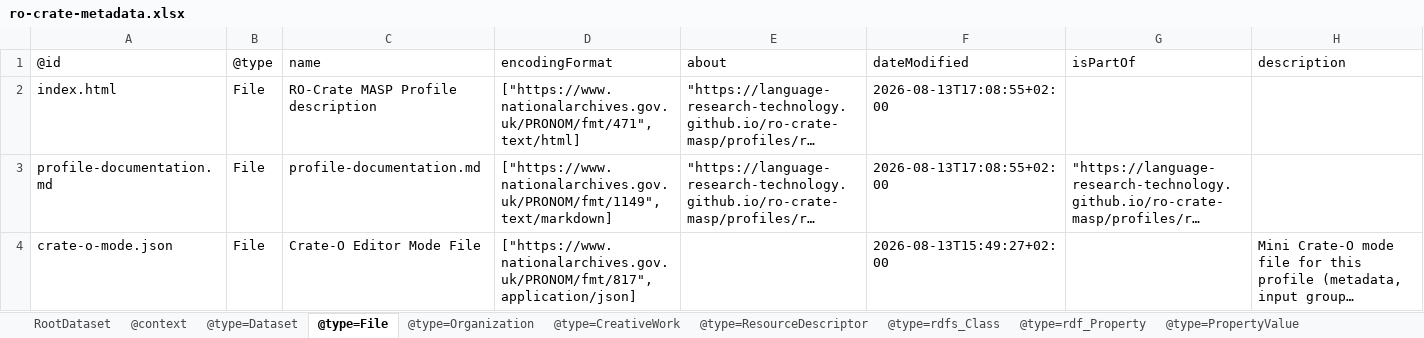
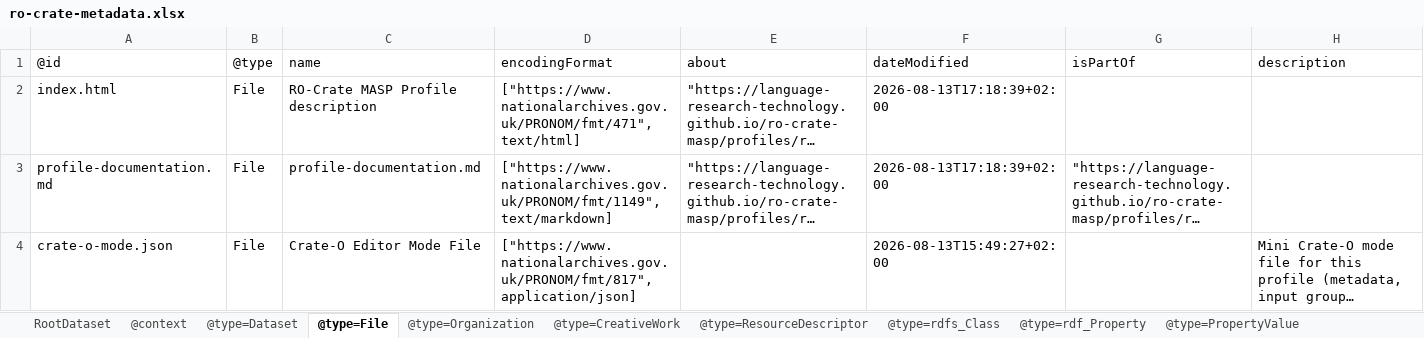
Before and after one commit to Language-Research-Technology/ro-crate-masp, an Excel workbook: profiles/ro-crate-masp/profile-crate/ro-crate-metadata.xlsx, sheet @type=File, drawn as a sheet; long unchanged cells end in …; values as stored, in another font and other column widths than the file's, no borders; the diff names each change by its address in the sheet, - before the commit and + after, or states it on an @@ line.

```diff
--- a/profiles/ro-crate-masp/profile-crate/ro-crate-metadata.xlsx (sheet @type=File)
+++ b/profiles/ro-crate-masp/profile-crate/ro-crate-metadata.xlsx (sheet @type=File)
-F2:F3 (dateModified): 2026-08-13T17:08:55+02:00
+F2:F3 (dateModified): 2026-08-13T17:18:39+02:00
```
Also changed, not shown: 3 other files.
